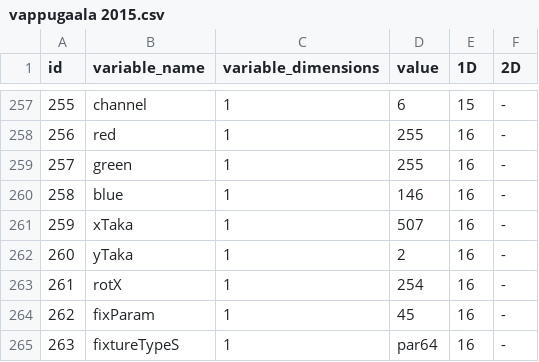
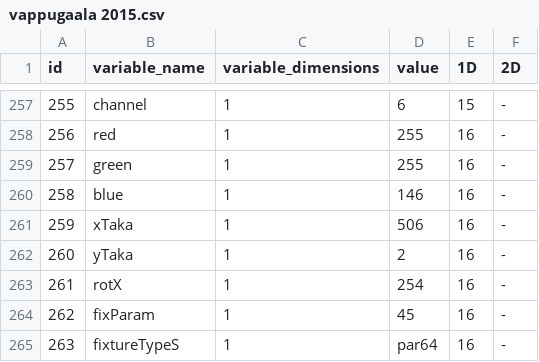
Before and after one commit to eliasjhojala/DMX-lighting-controller, a CSV file: variables/vappugaala 2015.csv, drawn as a sheet; only a part is shown, gaps mark what is left out.

```diff
--- a/variables/vappugaala 2015.csv
+++ b/variables/vappugaala 2015.csv
@@ -260,3 +260,3 @@ id,variable_name,variable_dimensions,value,1D,2D
 258,blue,1,146,16,-
-259,xTaka,1,507,16,-
+259,xTaka,1,506,16,-
 260,yTaka,1,2,16,-
```
Also changed, not shown: 10 other files.
